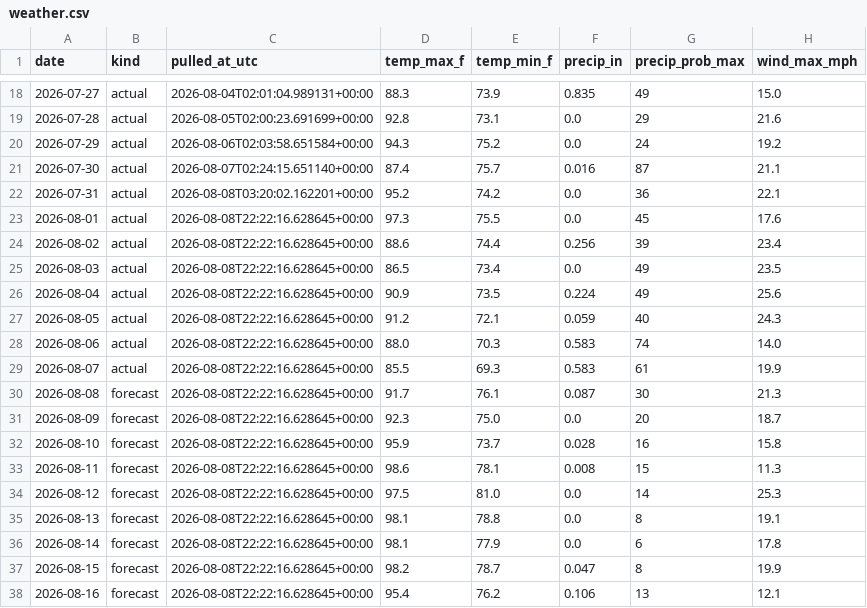
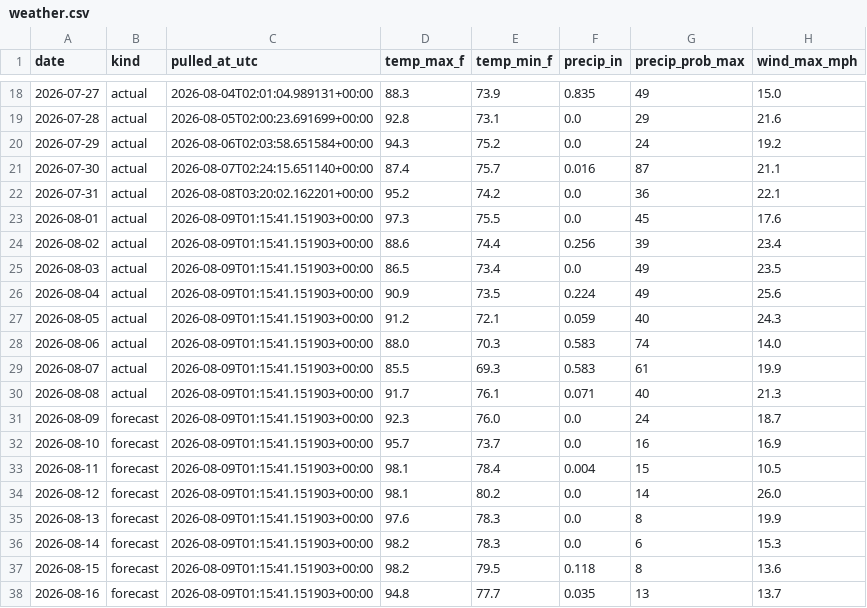
Before and after one commit to agentilcore589/wdw-demand-forecast, a CSV file: data/external/weather.csv, drawn as a sheet; only a part is shown, gaps mark what is left out; the diff covers the shown part only.

```diff
--- a/data/external/weather.csv
+++ b/data/external/weather.csv
@@ -22,17 +22,17 @@ date,kind,pulled_at_utc,temp_max_f,temp_min_f,precip_in,precip_prob_max,wind_max
 2026-07-31,actual,2026-08-08T03:20:02.162201+00:00,95.2,74.2,0.0,36,22.1
-2026-08-01,actual,2026-08-08T22:22:16.628645+00:00,97.3,75.5,0.0,45,17.6
-2026-08-02,actual,2026-08-08T22:22:16.628645+00:00,88.6,74.4,0.256,39,23.4
-2026-08-03,actual,2026-08-08T22:22:16.628645+00:00,86.5,73.4,0.0,49,23.5
-2026-08-04,actual,2026-08-08T22:22:16.628645+00:00,90.9,73.5,0.224,49,25.6
-2026-08-05,actual,2026-08-08T22:22:16.628645+00:00,91.2,72.1,0.059,40,24.3
-2026-08-06,actual,2026-08-08T22:22:16.628645+00:00,88.0,70.3,0.583,74,14.0
-2026-08-07,actual,2026-08-08T22:22:16.628645+00:00,85.5,69.3,0.583,61,19.9
-2026-08-08,forecast,2026-08-08T22:22:16.628645+00:00,91.7,76.1,0.087,30,21.3
-2026-08-09,forecast,2026-08-08T22:22:16.628645+00:00,92.3,75.0,0.0,20,18.7
-2026-08-10,forecast,2026-08-08T22:22:16.628645+00:00,95.9,73.7,0.028,16,15.8
-2026-08-11,forecast,2026-08-08T22:22:16.628645+00:00,98.6,78.1,0.008,15,11.3
-2026-08-12,forecast,2026-08-08T22:22:16.628645+00:00,97.5,81.0,0.0,14,25.3
-2026-08-13,forecast,2026-08-08T22:22:16.628645+00:00,98.1,78.8,0.0,8,19.1
-2026-08-14,forecast,2026-08-08T22:22:16.628645+00:00,98.1,77.9,0.0,6,17.8
-2026-08-15,forecast,2026-08-08T22:22:16.628645+00:00,98.2,78.7,0.047,8,19.9
-2026-08-16,forecast,2026-08-08T22:22:16.628645+00:00,95.4,76.2,0.106,13,12.1
+2026-08-01,actual,2026-08-09T01:15:41.151903+00:00,97.3,75.5,0.0,45,17.6
+2026-08-02,actual,2026-08-09T01:15:41.151903+00:00,88.6,74.4,0.256,39,23.4
+2026-08-03,actual,2026-08-09T01:15:41.151903+00:00,86.5,73.4,0.0,49,23.5
+2026-08-04,actual,2026-08-09T01:15:41.151903+00:00,90.9,73.5,0.224,49,25.6
+2026-08-05,actual,2026-08-09T01:15:41.151903+00:00,91.2,72.1,0.059,40,24.3
+2026-08-06,actual,2026-08-09T01:15:41.151903+00:00,88.0,70.3,0.583,74,14.0
+2026-08-07,actual,2026-08-09T01:15:41.151903+00:00,85.5,69.3,0.583,61,19.9
+2026-08-08,actual,2026-08-09T01:15:41.151903+00:00,91.7,76.1,0.071,40,21.3
+2026-08-09,forecast,2026-08-09T01:15:41.151903+00:00,92.3,76.0,0.0,24,18.7
+2026-08-10,forecast,2026-08-09T01:15:41.151903+00:00,95.7,73.7,0.0,16,16.9
+2026-08-11,forecast,2026-08-09T01:15:41.151903+00:00,98.1,78.4,0.004,15,10.5
+2026-08-12,forecast,2026-08-09T01:15:41.151903+00:00,98.1,80.2,0.0,14,26.0
+2026-08-13,forecast,2026-08-09T01:15:41.151903+00:00,97.6,78.3,0.0,8,19.9
+2026-08-14,forecast,2026-08-09T01:15:41.151903+00:00,98.2,78.3,0.0,6,15.3
+2026-08-15,forecast,2026-08-09T01:15:41.151903+00:00,98.2,79.5,0.118,8,13.6
+2026-08-16,forecast,2026-08-09T01:15:41.151903+00:00,94.8,77.7,0.035,13,13.7
```
Also changed, not shown: 24 edited cells elsewhere in this file, 1 other file.
